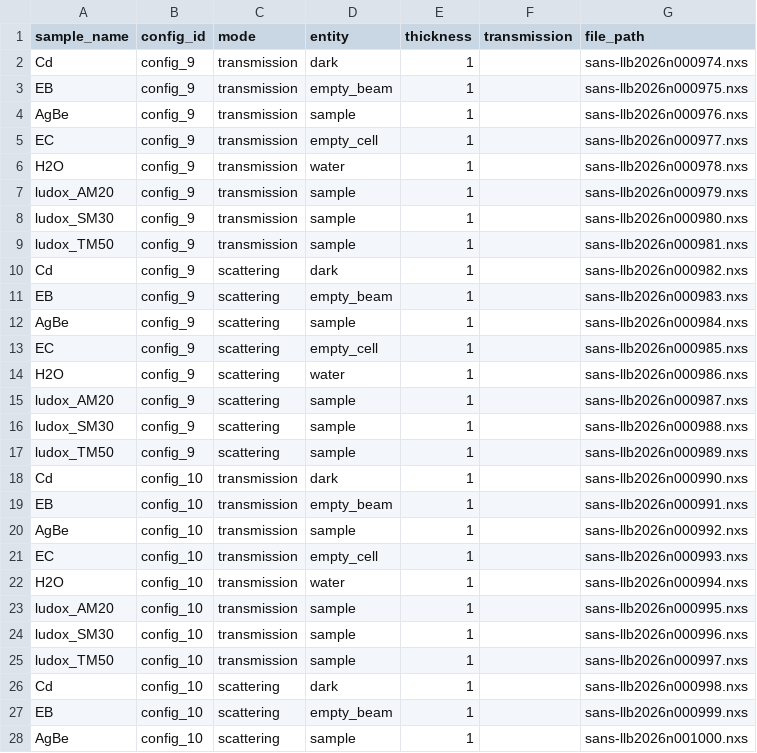
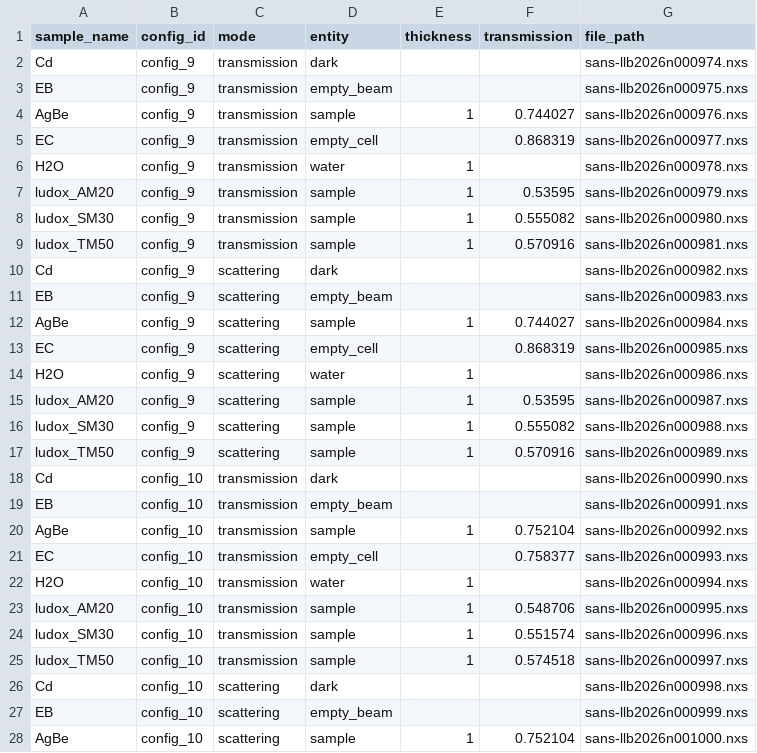
Before and after one commit to hibouchen/scarlet, a CSV file: notebooks/runs_filtered.csv, drawn as a sheet; only a part is shown; the diff covers the shown part only.

```diff
--- a/notebooks/runs_filtered.csv
+++ b/notebooks/runs_filtered.csv
@@ -1,28 +1,28 @@
 sample_name,config_id,mode,entity,thickness,transmission,file_path
-Cd,config_9,transmission,dark,1,,sans-llb2026n000974.nxs
-EB,config_9,transmission,empty_beam,1,,sans-llb2026n000975.nxs
-AgBe,config_9,transmission,sample,1,,sans-llb2026n000976.nxs
-EC,config_9,transmission,empty_cell,1,,sans-llb2026n000977.nxs
+Cd,config_9,transmission,dark,,,sans-llb2026n000974.nxs
+EB,config_9,transmission,empty_beam,,,sans-llb2026n000975.nxs
+AgBe,config_9,transmission,sample,1,0.744027,sans-llb2026n000976.nxs
+EC,config_9,transmission,empty_cell,,0.868319,sans-llb2026n000977.nxs
 H2O,config_9,transmission,water,1,,sans-llb2026n000978.nxs
-ludox_AM20,config_9,transmission,sample,1,,sans-llb2026n000979.nxs
-ludox_SM30,config_9,transmission,sample,1,,sans-llb2026n000980.nxs
-ludox_TM50,config_9,transmission,sample,1,,sans-llb2026n000981.nxs
-Cd,config_9,scattering,dark,1,,sans-llb2026n000982.nxs
-EB,config_9,scattering,empty_beam,1,,sans-llb2026n000983.nxs
-AgBe,config_9,scattering,sample,1,,sans-llb2026n000984.nxs
-EC,config_9,scattering,empty_cell,1,,sans-llb2026n000985.nxs
+ludox_AM20,config_9,transmission,sample,1,0.53595,sans-llb2026n000979.nxs
+ludox_SM30,config_9,transmission,sample,1,0.555082,sans-llb2026n000980.nxs
+ludox_TM50,config_9,transmission,sample,1,0.570916,sans-llb2026n000981.nxs
+Cd,config_9,scattering,dark,,,sans-llb2026n000982.nxs
+EB,config_9,scattering,empty_beam,,,sans-llb2026n000983.nxs
+AgBe,config_9,scattering,sample,1,0.744027,sans-llb2026n000984.nxs
+EC,config_9,scattering,empty_cell,,0.868319,sans-llb2026n000985.nxs
 H2O,config_9,scattering,water,1,,sans-llb2026n000986.nxs
-ludox_AM20,config_9,scattering,sample,1,,sans-llb2026n000987.nxs
-ludox_SM30,config_9,scattering,sample,1,,sans-llb2026n000988.nxs
-ludox_TM50,config_9,scattering,sample,1,,sans-llb2026n000989.nxs
-Cd,config_10,transmission,dark,1,,sans-llb2026n000990.nxs
-EB,config_10,transmission,empty_beam,1,,sans-llb2026n000991.nxs
-AgBe,config_10,transmission,sample,1,,sans-llb2026n000992.nxs
-EC,config_10,transmission,empty_cell,1,,sans-llb2026n000993.nxs
+ludox_AM20,config_9,scattering,sample,1,0.53595,sans-llb2026n000987.nxs
+ludox_SM30,config_9,scattering,sample,1,0.555082,sans-llb2026n000988.nxs
+ludox_TM50,config_9,scattering,sample,1,0.570916,sans-llb2026n000989.nxs
+Cd,config_10,transmission,dark,,,sans-llb2026n000990.nxs
+EB,config_10,transmission,empty_beam,,,sans-llb2026n000991.nxs
+AgBe,config_10,transmission,sample,1,0.752104,sans-llb2026n000992.nxs
+EC,config_10,transmission,empty_cell,,0.758377,sans-llb2026n000993.nxs
 H2O,config_10,transmission,water,1,,sans-llb2026n000994.nxs
-ludox_AM20,config_10,transmission,sample,1,,sans-llb2026n000995.nxs
-ludox_SM30,config_10,transmission,sample,1,,sans-llb2026n000996.nxs
-ludox_TM50,config_10,transmission,sample,1,,sans-llb2026n000997.nxs
-Cd,config_10,scattering,dark,1,,sans-llb2026n000998.nxs
-EB,config_10,scattering,empty_beam,1,,sans-llb2026n000999.nxs
-AgBe,config_10,scattering,sample,1,,sans-llb2026n001000.nxs
+ludox_AM20,config_10,transmission,sample,1,0.548706,sans-llb2026n000995.nxs
+ludox_SM30,config_10,transmission,sample,1,0.551574,sans-llb2026n000996.nxs
+ludox_TM50,config_10,transmission,sample,1,0.574518,sans-llb2026n000997.nxs
+Cd,config_10,scattering,dark,,,sans-llb2026n000998.nxs
+EB,config_10,scattering,empty_beam,,,sans-llb2026n000999.nxs
+AgBe,config_10,scattering,sample,1,0.752104,sans-llb2026n001000.nxs
```
Also changed, not shown: 5 edited cells elsewhere in this file, notebooks/runs_table.csv, 3 other files.
